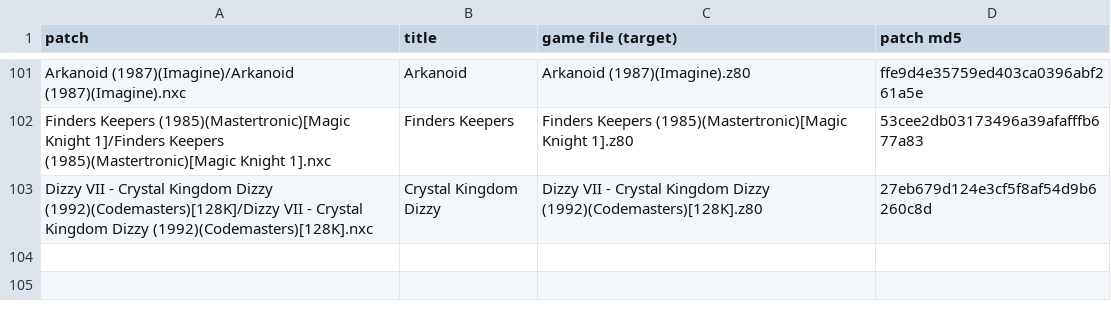
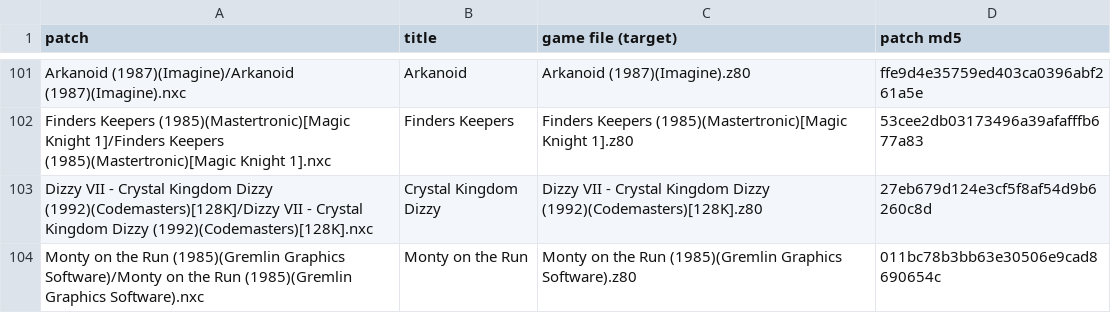
Before and after one commit to jattree/nxc, a TSV file: patches/manifest.tsv, drawn as a sheet; only a part is shown, gaps mark what is left out; the diff names each change by its address in the sheet, - before the commit and + after, or states it on an @@ line.

Commit message:
feat: Monty on the Run 1.0
Monty and the four creatures in each room are hardware sprites over the pixels the game still draws
(creatures in their own colours, Monty white); the attribute painter that coloured the cells behind
every creature is off, so nothing takes the colour of the cells it crosses. Four cheats, each checked
against the code. Verified IDENTICAL on a 61,198-frame recording (157 rooms), 424 unit cases, 9 of 9
broken builds rejected; about 2% slower while figures move. Tang FPGA board: boots to the menu with
DivMMC automap on. Toolkit: branch add-monty-on-the-run 1e6dcda.

```diff
--- a/patches/manifest.tsv
+++ b/patches/manifest.tsv
+row 104: Monty on the Run (1985)(Gremlin Graphics Software)/Monty on the Run (1985)(Gremlin Graphics Software).nxc | Monty on the Run | Monty on the Run (1985)(Gremlin Graphics Software).z80 | 011bc78b3bb63e30506e9cad8690654c
```
Also changed, not shown: 2 other files.
